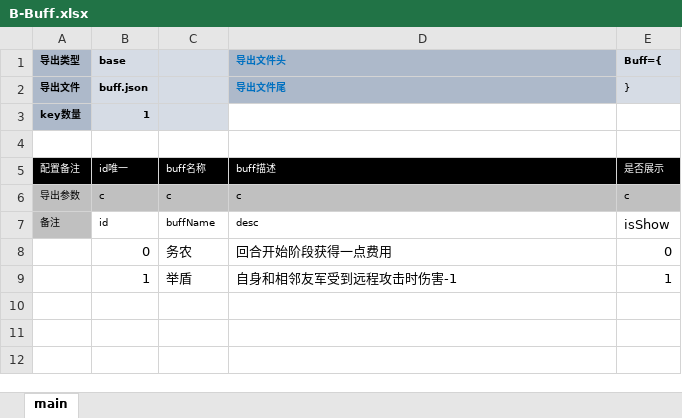
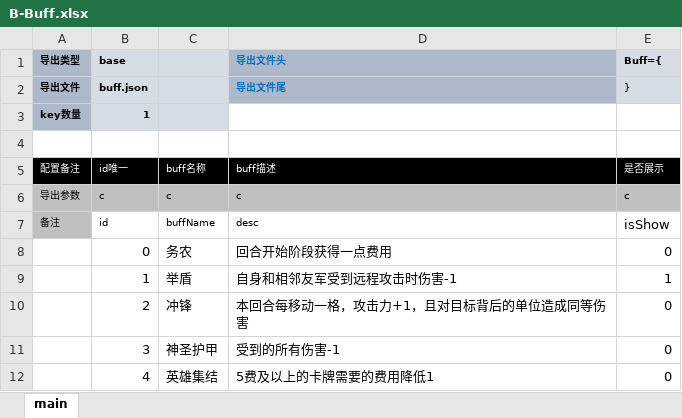
Before and after one commit to threstone/Anduin, an Excel workbook: excel/B-Buff.xlsx, sheet main, drawn as a sheet; values as stored, in another font and other column widths than the file's, no borders; conditional formats not drawn; the diff names each change by its address in the sheet, - before the commit and + after, or states it on an @@ line.

```diff
--- a/excel/B-Buff.xlsx (sheet main)
+++ b/excel/B-Buff.xlsx (sheet main)
+row 10:  | 2 | 冲锋 | 本回合每移动一格，攻击力+1，且对目标背后的单位造成同等伤害 | 0
+row 11:  | 3 | 神圣护甲 | 受到的所有伤害-1 | 0
+row 12:  | 4 | 英雄集结 | 5费及以上的卡牌需要的费用降低1 | 0
```
Also changed, not shown: excel/C-卡片配置.xlsx, 18 other files.
